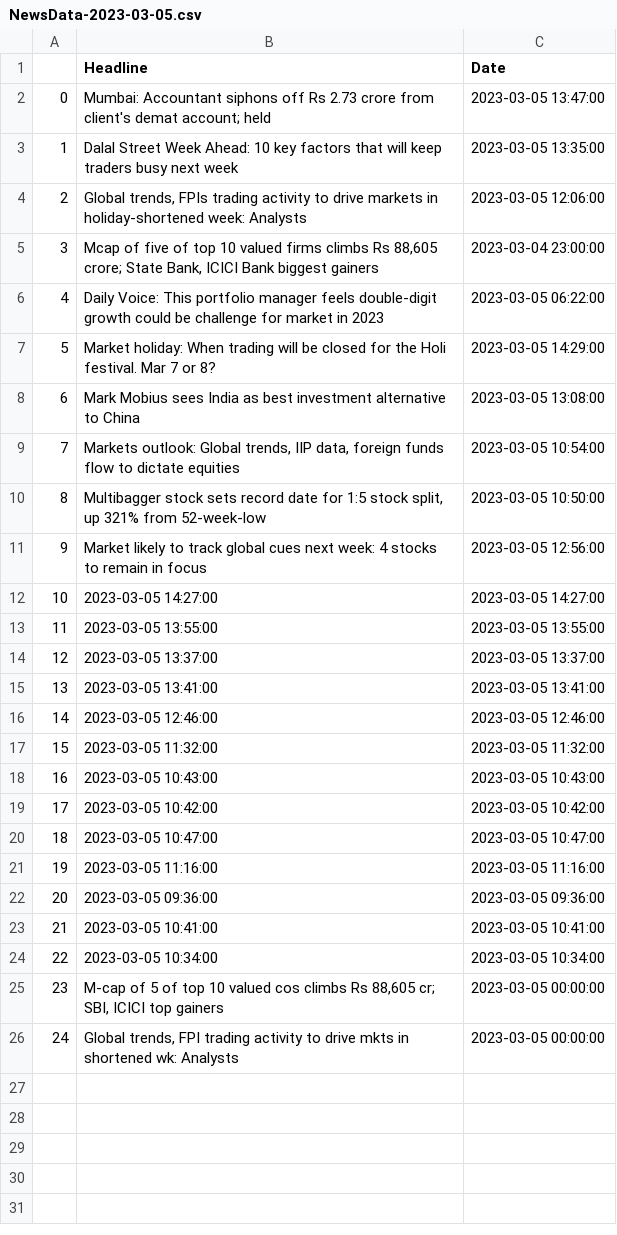
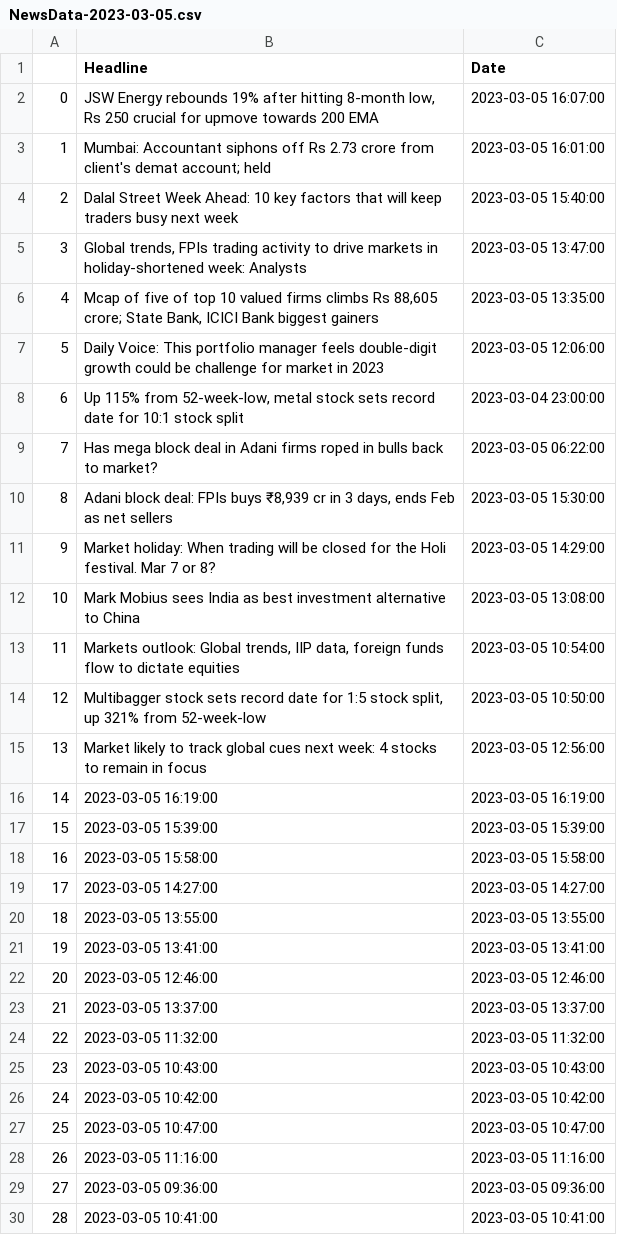
Before and after one commit to KingDEV22/Stock-Analysis, a CSV file: raw_news/NewsData-2023-03-05.csv, drawn as a sheet; only a part is shown; the shorter side is filled out with more unchanged rows; addresses are those after the commit; the diff names each change by its address in the sheet, - before the commit and + after, or states it on an @@ line.

```diff
--- a/raw_news/NewsData-2023-03-05.csv
+++ b/raw_news/NewsData-2023-03-05.csv
+row 2: 0 | JSW Energy rebounds 19% after hitting 8-month low, Rs 250 crucial for upmove towards 200 EMA | 2023-03-05 16:07:00
@@ column A renumbered from row 3 down @@
-C3 (Date): 2023-03-05 13:47:00
+C3 (Date): 2023-03-05 16:01:00
-C4 (Date): 2023-03-05 13:35:00
+C4 (Date): 2023-03-05 15:40:00
-C5 (Date): 2023-03-05 12:06:00
+C5 (Date): 2023-03-05 13:47:00
-C6 (Date): 2023-03-04 23:00:00
+C6 (Date): 2023-03-05 13:35:00
-C7 (Date): 2023-03-05 06:22:00
+C7 (Date): 2023-03-05 12:06:00
+row 8: 6 | Up 115% from 52-week-low, metal stock sets record date for 10:1 stock split | 2023-03-04 23:00:00
+row 9: 7 | Has mega block deal in Adani firms roped in bulls back to market? | 2023-03-05 06:22:00
+row 10: 8 | Adani block deal: FPIs buys ₹8,939 cr in 3 days, ends Feb as net sellers | 2023-03-05 15:30:00
+row 16: 14 | 2023-03-05 16:19:00 | 2023-03-05 16:19:00
+row 17: 15 | 2023-03-05 15:39:00 | 2023-03-05 15:39:00
+row 18: 16 | 2023-03-05 15:58:00 | 2023-03-05 15:58:00
@@ row 14 moved to row 23: 21 @@
```
